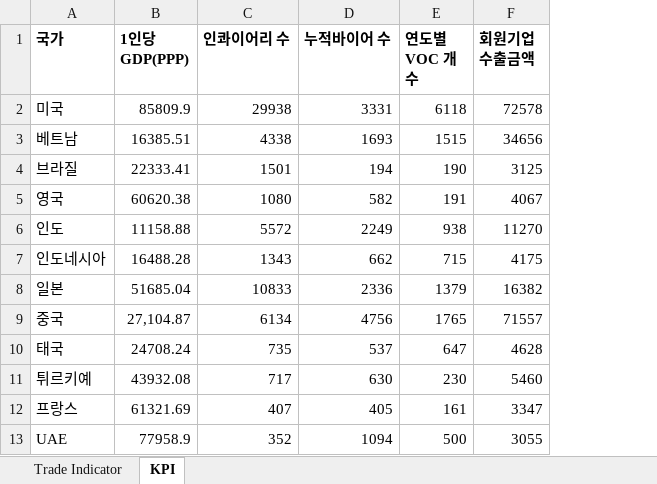
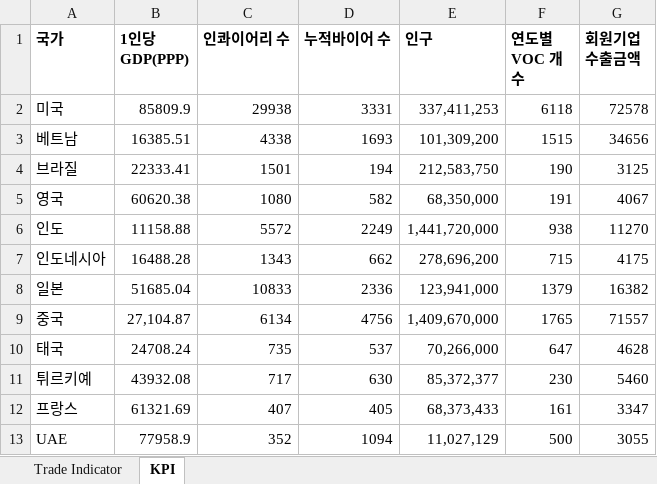
Before and after one commit to umulum/k-beauty-direct, an Excel workbook: data/국가 정보.xlsx, sheet KPI, drawn as a sheet; values as stored, in another font and other column widths than the file's, no borders; the diff names each change by its address in the sheet, - before the commit and + after, or states it on an @@ line.

```diff
--- a/data/국가 정보.xlsx (sheet KPI)
+++ b/data/국가 정보.xlsx (sheet KPI)
+column E (인구), rows 2-13: 337,411,253 | 101,309,200 | 212,583,750 | 68,350,000 | 1,441,720,000 | 278,696,200 | 123,941,000 | 1,409,670,000 | 70,266,000 | 85,372,377 | 68,373,433 | 11,027,129
```
Also changed, not shown: 1 other file.
